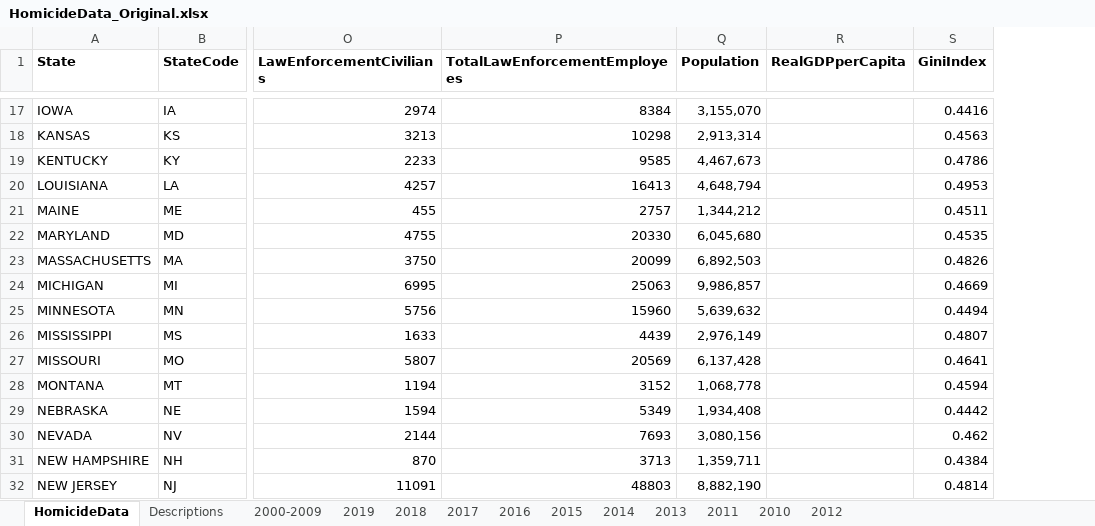
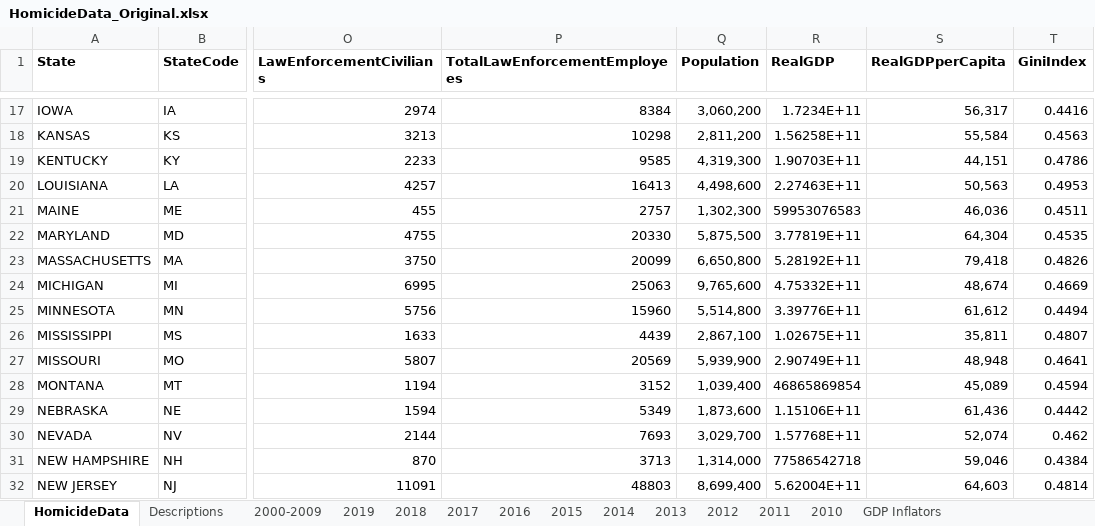
Before and after one commit to jvac06/ViolenceNHomicides, an Excel workbook: data/HomicideData_Original.xlsx, sheet HomicideData, drawn as a sheet; only a part is shown, gaps mark what is left out; values as stored, in another font and other column widths than the file's, no borders; addresses are those after the commit; the diff covers the shown part only; the diff names each change by its address in the sheet, - before the commit and + after, or states it on an @@ line.

Commit message:
Replaced GDP data and population data. Cross checked it on the internet. The values seem to be correct.

```diff
--- a/data/HomicideData_Original.xlsx (sheet HomicideData)
+++ b/data/HomicideData_Original.xlsx (sheet HomicideData)
+sheet tab: GDP Inflators
@@ sheet tab order changed: HomicideData | Descriptions | 2000-2009 | 2019 | 2018 | 2017 | 2016 | 2015 | 2014 | 2013 | 2012 | 2011 | 2010 | GDP Inflators @@
+column R (RealGDP), rows 17-32: 1.7234E+11 | 1.56258E+11 | 1.90703E+11 | 2.27463E+11 | 59953076583 | 3.77819E+11 | 5.28192E+11 | 4.75332E+11 | 3.39776E+11 | 1.02675E+11 | 2.90749E+11 | 46865869854 | 1.15106E+11 | 1.57768E+11 | 77586542718 | 5.62004E+11
-Q17 (Population): 3,155,070
+Q17 (Population): 3,060,200
-S17 (RealGDPperCapita): (empty)
+S17 (RealGDPperCapita): 56,317
-Q18 (Population): 2,913,314
+Q18 (Population): 2,811,200
-S18 (RealGDPperCapita): (empty)
+S18 (RealGDPperCapita): 55,584
-Q19 (Population): 4,467,673
+Q19 (Population): 4,319,300
-S19 (RealGDPperCapita): (empty)
+S19 (RealGDPperCapita): 44,151
-Q20 (Population): 4,648,794
+Q20 (Population): 4,498,600
-S20 (RealGDPperCapita): (empty)
+S20 (RealGDPperCapita): 50,563
-Q21 (Population): 1,344,212
+Q21 (Population): 1,302,300
-S21 (RealGDPperCapita): (empty)
+S21 (RealGDPperCapita): 46,036
-Q22 (Population): 6,045,680
+Q22 (Population): 5,875,500
-S22 (RealGDPperCapita): (empty)
+S22 (RealGDPperCapita): 64,304
-Q23 (Population): 6,892,503
+Q23 (Population): 6,650,800
-S23 (RealGDPperCapita): (empty)
+S23 (RealGDPperCapita): 79,418
-Q24 (Population): 9,986,857
+Q24 (Population): 9,765,600
-S24 (RealGDPperCapita): (empty)
+S24 (RealGDPperCapita): 48,674
-Q25 (Population): 5,639,632
+Q25 (Population): 5,514,800
-S25 (RealGDPperCapita): (empty)
+S25 (RealGDPperCapita): 61,612
-Q26 (Population): 2,976,149
+Q26 (Population): 2,867,100
-S26 (RealGDPperCapita): (empty)
+S26 (RealGDPperCapita): 35,811
-Q27 (Population): 6,137,428
+Q27 (Population): 5,939,900
-S27 (RealGDPperCapita): (empty)
+S27 (RealGDPperCapita): 48,948
-Q28 (Population): 1,068,778
+Q28 (Population): 1,039,400
-S28 (RealGDPperCapita): (empty)
+S28 (RealGDPperCapita): 45,089
-Q29 (Population): 1,934,408
+Q29 (Population): 1,873,600
-S29 (RealGDPperCapita): (empty)
+S29 (RealGDPperCapita): 61,436
-Q30 (Population): 3,080,156
+Q30 (Population): 3,029,700
-S30 (RealGDPperCapita): (empty)
+S30 (RealGDPperCapita): 52,074
-Q31 (Population): 1,359,711
+Q31 (Population): 1,314,000
-S31 (RealGDPperCapita): (empty)
+S31 (RealGDPperCapita): 59,046
-Q32 (Population): 8,882,190
+Q32 (Population): 8,699,400
-S32 (RealGDPperCapita): (empty)
+S32 (RealGDPperCapita): 64,603
```
Also changed, not shown: 988 edited cells and cell formats elsewhere in this sheet, sheet Descriptions.
